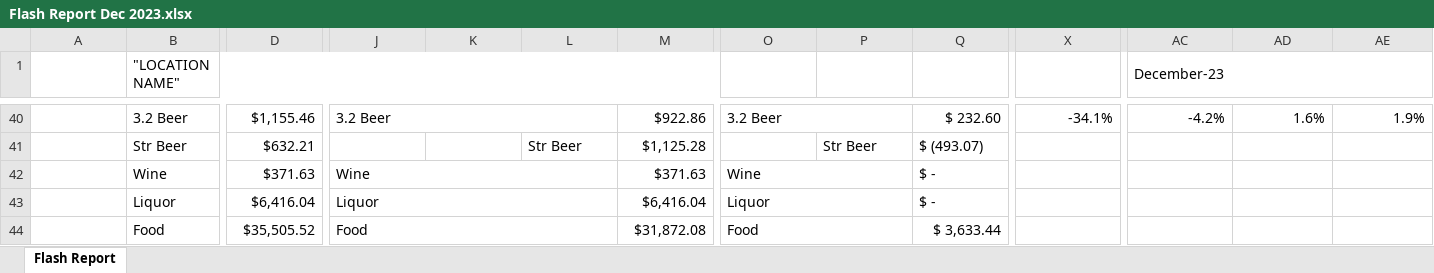
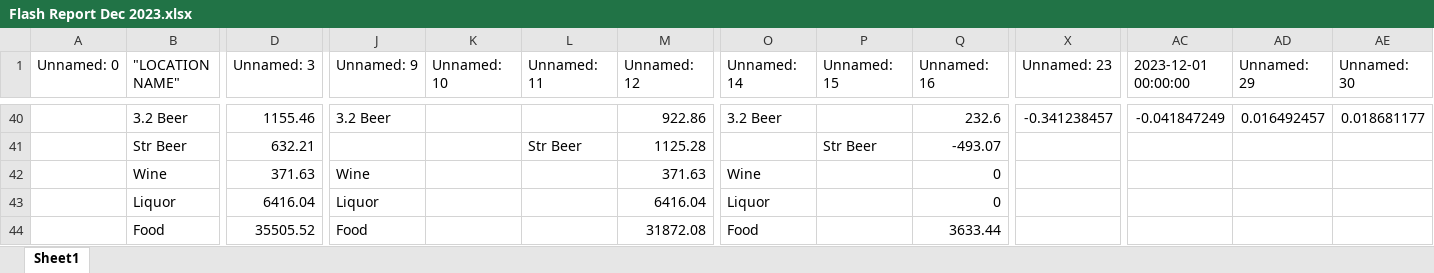
Before and after one commit to TechsNtheCity940/X-seller-8, an Excel workbook: frontend/public/testfiles/Flash Report Dec 2023.xlsx, sheet Sheet1, drawn as a sheet; only a part is shown, gaps mark what is left out; values as stored, in another font and other column widths than the file's, no cell formats; removed rows and columns are numbered as before the commit, all else as after; the diff covers the shown part only; the diff names each change by its address in the sheet, - before the commit and + after, or states it on an @@ line.

```diff
--- a/frontend/public/testfiles/Flash Report Dec 2023.xlsx (sheet Sheet1)
+++ b/frontend/public/testfiles/Flash Report Dec 2023.xlsx (sheet Sheet1)
-sheet tab: Flash Report
+sheet tab: Sheet1
-A1: (empty)
+A1: Unnamed: 0
-B1:M1 merged
-D1: (empty)
+D1: Unnamed: 3
-J1: (empty)
+J1: Unnamed: 9
-K1: (empty)
+K1: Unnamed: 10
-L1: (empty)
+L1: Unnamed: 11
-M1: (empty)
+M1: Unnamed: 12
-O1: (empty)
+O1: Unnamed: 14
-P1: (empty)
+P1: Unnamed: 15
-Q1: (empty)
+Q1: Unnamed: 16
-X1: (empty)
+X1: Unnamed: 23
-AC1: December-23
+AC1: 2023-12-01 00:00:00
-AC1:AF1 merged
-AD1: (empty)
+AD1: Unnamed: 29
-AE1: (empty)
+AE1: Unnamed: 30
-D40 (Unnamed: 3): $1,155.46
+D40 (Unnamed: 3): 1155.46
-J40:L40 merged
-M40 (Unnamed: 12): $922.86
+M40 (Unnamed: 12): 922.86
-O40:P40 merged
-Q40 (Unnamed: 16): $ 232.60
+Q40 (Unnamed: 16): 232.6
-X40 (Unnamed: 23): -34.1%
+X40 (Unnamed: 23): -0.341238457
-AC40 (2023-12-01 00:00:00): -4.2%
+AC40 (2023-12-01 00:00:00): -0.041847249
-AD40 (Unnamed: 29): 1.6%
+AD40 (Unnamed: 29): 0.016492457
-AE40 (Unnamed: 30): 1.9%
+AE40 (Unnamed: 30): 0.018681177
-D41 (Unnamed: 3): $632.21
+D41 (Unnamed: 3): 632.21
-M41 (Unnamed: 12): $1,125.28
+M41 (Unnamed: 12): 1125.28
-Q41 (Unnamed: 16): $ (493.07)
+Q41 (Unnamed: 16): -493.07
-D42 (Unnamed: 3): $371.63
+D42 (Unnamed: 3): 371.63
-J42:L42 merged
-M42 (Unnamed: 12): $371.63
+M42 (Unnamed: 12): 371.63
-O42:P42 merged
-Q42:Q43 (Unnamed: 16): $ -
+Q42:Q43 (Unnamed: 16): 0
-D43 (Unnamed: 3): $6,416.04
+D43 (Unnamed: 3): 6416.04
-J43:L43 merged
-M43 (Unnamed: 12): $6,416.04
+M43 (Unnamed: 12): 6416.04
-O43:P43 merged
-D44 (Unnamed: 3): $35,505.52
+D44 (Unnamed: 3): 35505.52
-J44:L44 merged
-M44 (Unnamed: 12): $31,872.08
+M44 (Unnamed: 12): 31872.08
-O44:P44 merged
-Q44 (Unnamed: 16): $ 3,633.44
+Q44 (Unnamed: 16): 3633.44
```
Also changed, not shown: 32 added rows, 32 removed rows, 40 edited cells and merged cells elsewhere in this sheet, cell formats, frontend/public/testfiles/Copy of WS Toby's Keith EOM Inventory - December 2023.xlsx, 1 other file.
